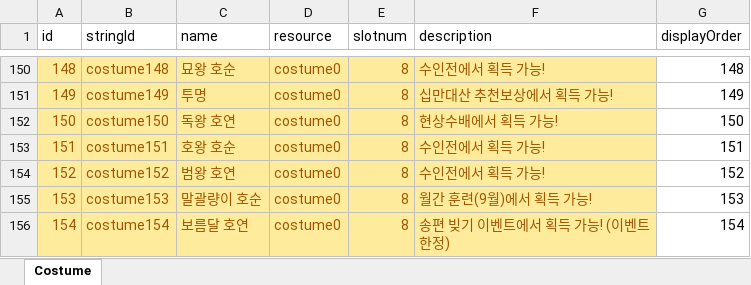
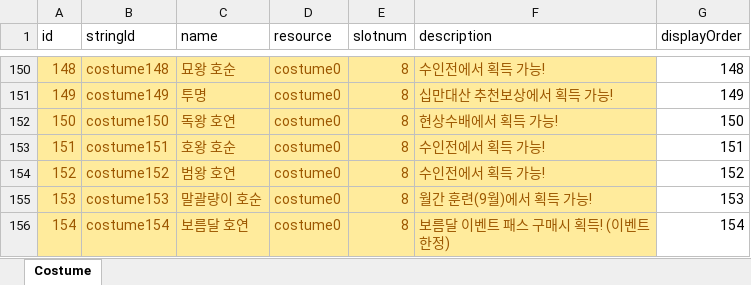
Before and after one commit to wer3799/Yosaki, an Excel workbook: Assets/06.Table/Costume.xlsx, sheet Costume, drawn as a sheet; only a part is shown, gaps mark what is left out; values as stored, in another font and other column widths than the file's, no borders; the diff names each change by its address in the sheet, - before the commit and + after, or states it on an @@ line.

```diff
--- a/Assets/06.Table/Costume.xlsx (sheet Costume)
+++ b/Assets/06.Table/Costume.xlsx (sheet Costume)
-F156 (description): 송편 빚기 이벤트에서 획득 가능! (이벤트 한정)
+F156 (description): 보름달 이벤트 패스 구매시 획득! (이벤트 한정)
```
Also changed, not shown: Assets/06.Table/CommonCollectionEvent.xlsx, 4 other files.
